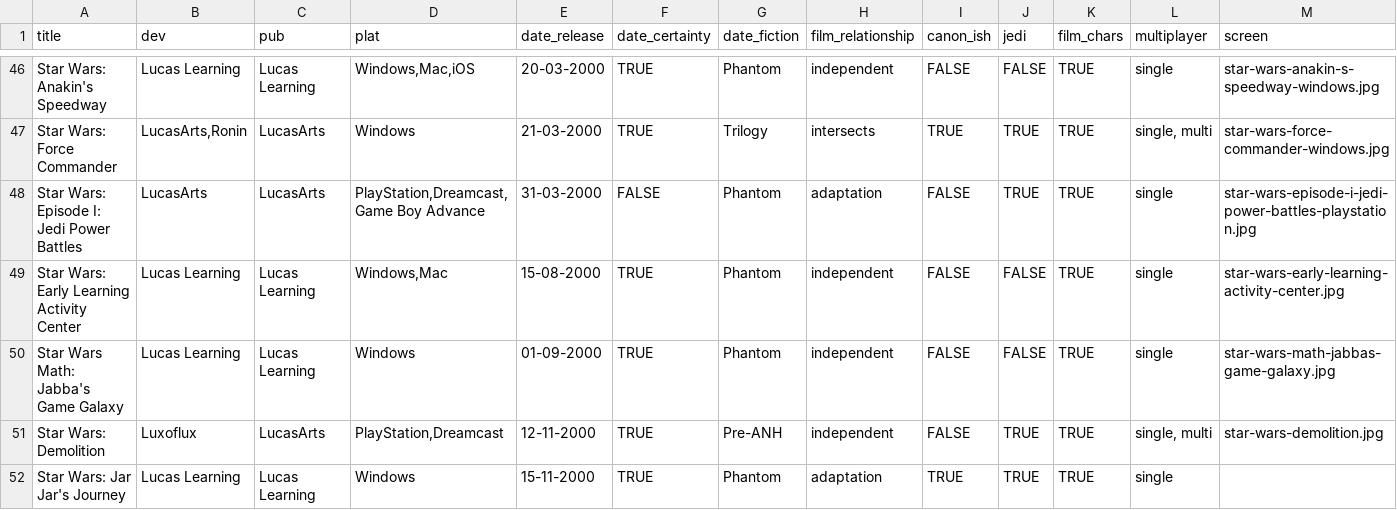
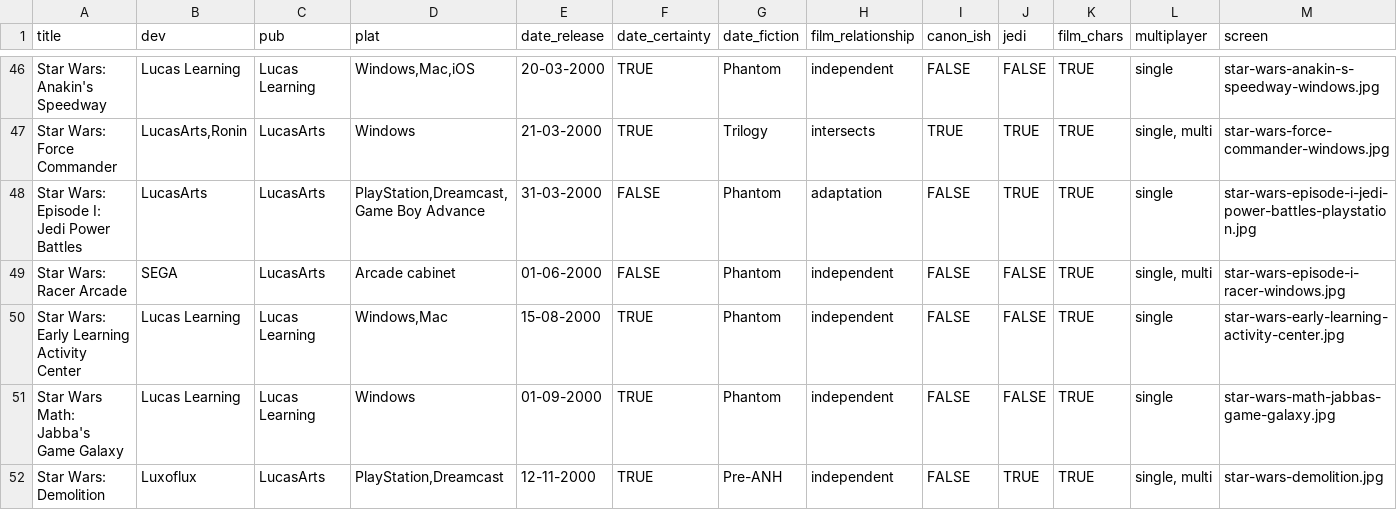
Before and after one commit to Cheeseness/star-wars-game-release-history, a CSV file: starwars.csv, drawn as a sheet; only a part is shown, gaps mark what is left out; the shorter side is filled out with more unchanged rows; rows hold the shown columns only; the diff names each change by its address in the sheet, - before the commit and + after, or states it on an @@ line.

Commit message:
Added Star Wars: Racer Arcade.

```diff
--- a/starwars.csv
+++ b/starwars.csv
+row 49: Star Wars: Racer Arcade | SEGA | LucasArts | Arcade cabinet | 01-06-2000 | FALSE | Phantom | independent | FALSE | FALSE | TRUE | single, multi | star-wars-episode-i-racer-windows.jpg
```
